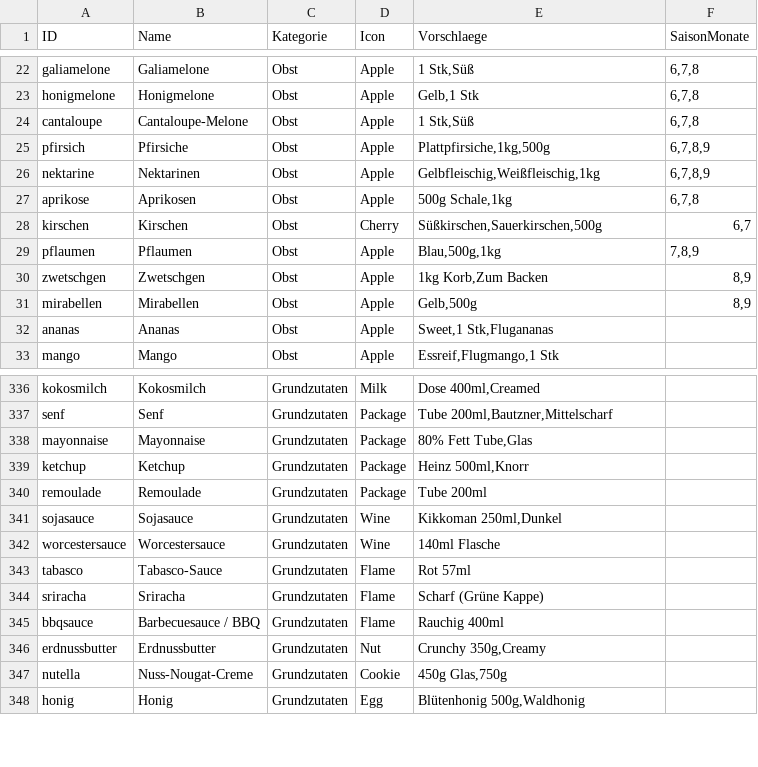
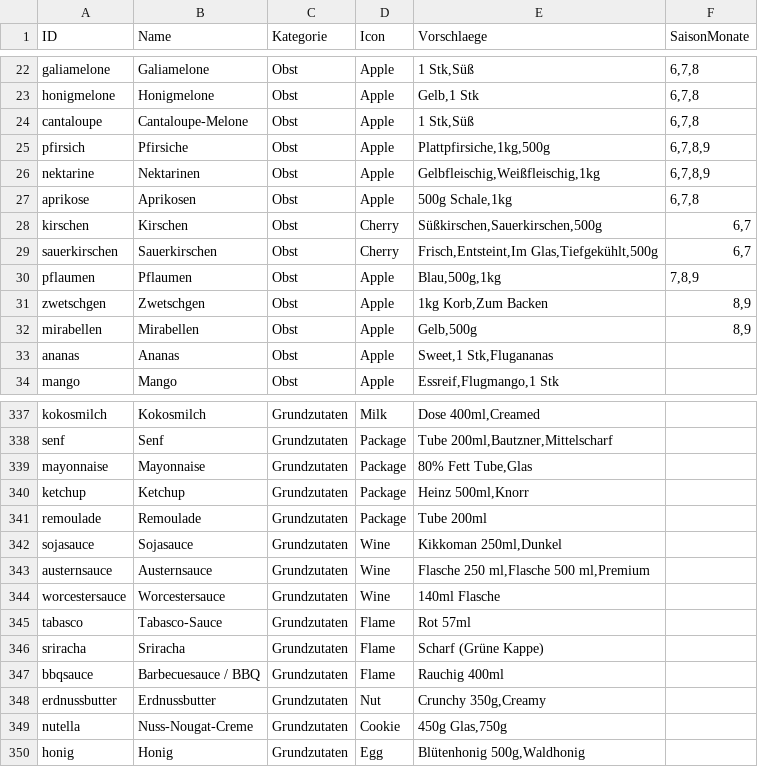
Before and after one commit to Misterwanwa/Tischplan, a CSV file: public/products.csv, drawn as a sheet; only a part is shown, gaps mark what is left out.

```diff
--- a/public/products.csv
+++ b/public/products.csv
@@ -28,2 +28,3 @@ aprikose;Aprikosen;Obst;Apple;500g Schale,1kg;6,7,8
 kirschen;Kirschen;Obst;Cherry;Süßkirschen,Sauerkirschen,500g;6,7
+sauerkirschen;Sauerkirschen;Obst;Cherry;Frisch,Entsteint,Im Glas,Tiefgekühlt,500g;6,7
 pflaumen;Pflaumen;Obst;Apple;Blau,500g,1kg;7,8,9
@@ -341,2 +342,3 @@ remoulade;Remoulade;Grundzutaten;Package;Tube 200ml;
 sojasauce;Sojasauce;Grundzutaten;Wine;Kikkoman 250ml,Dunkel;
+austernsauce;Austernsauce;Grundzutaten;Wine;Flasche 250 ml,Flasche 500 ml,Premium;
 worcestersauce;Worcestersauce;Grundzutaten;Wine;140ml Flasche;
```
Also changed, not shown: 1 other file.
